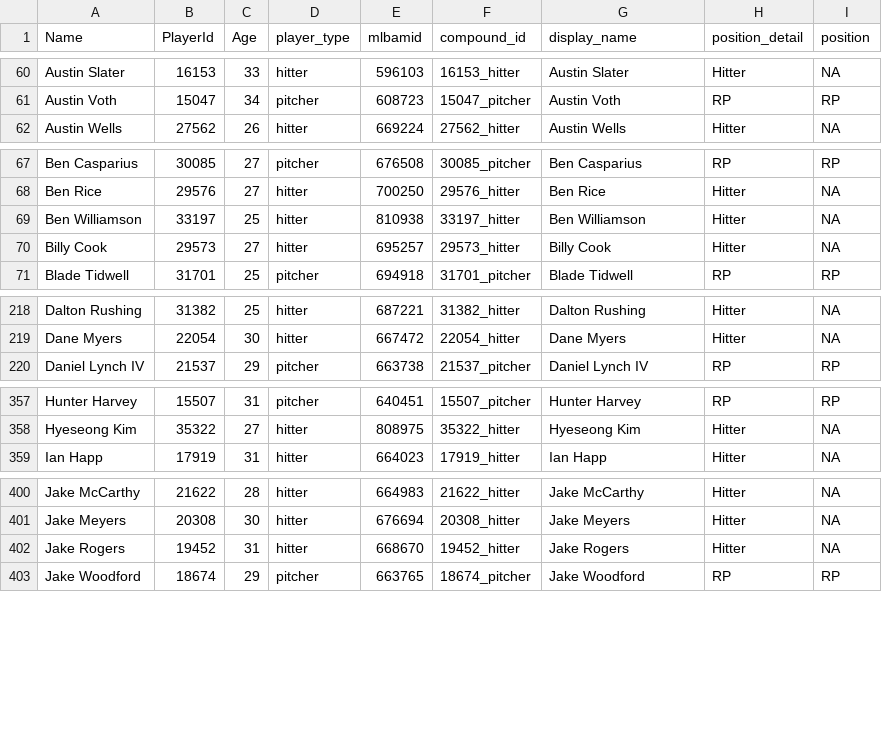
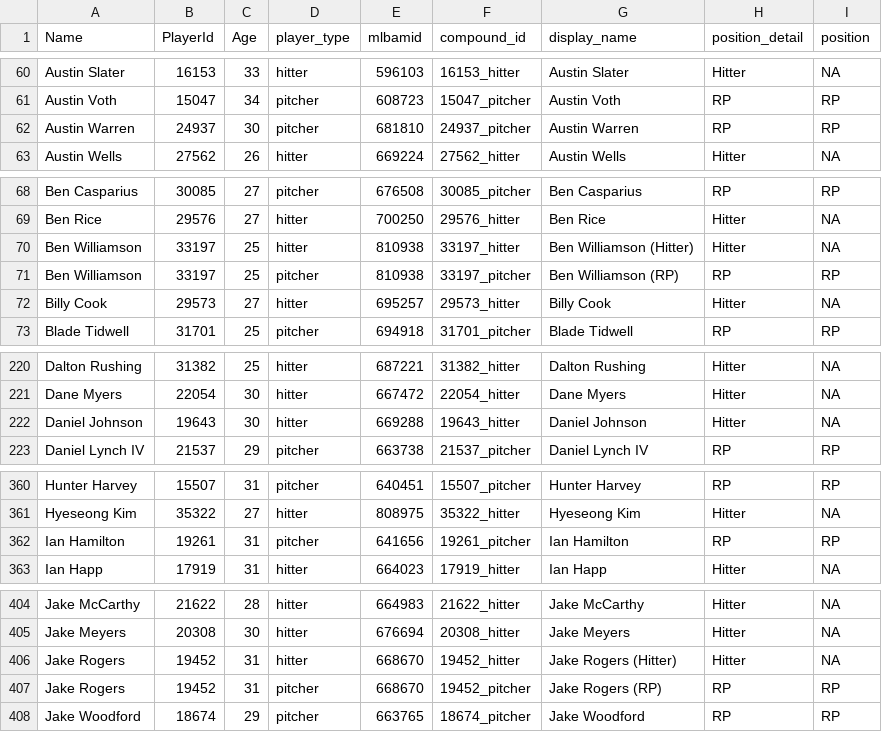
Before and after one commit to rpollack/mcfarland, a CSV file: player_lookup.csv, drawn as a sheet; only a part is shown, gaps mark what is left out; the diff covers the shown part only.

```diff
--- a/player_lookup.csv
+++ b/player_lookup.csv
@@ -61,2 +61,3 @@ Austin Slater,16153,33,hitter,596103,16153_hitter,Austin Slater,Hitter,NA
 Austin Voth,15047,34,pitcher,608723,15047_pitcher,Austin Voth,RP,RP
+Austin Warren,24937,30,pitcher,681810,24937_pitcher,Austin Warren,RP,RP
 Austin Wells,27562,26,hitter,669224,27562_hitter,Austin Wells,Hitter,NA
@@ -68,3 +69,4 @@ Ben Casparius,30085,27,pitcher,676508,30085_pitcher,Ben Casparius,RP,RP
 Ben Rice,29576,27,hitter,700250,29576_hitter,Ben Rice,Hitter,NA
-Ben Williamson,33197,25,hitter,810938,33197_hitter,Ben Williamson,Hitter,NA
+Ben Williamson,33197,25,hitter,810938,33197_hitter,Ben Williamson (Hitter),Hitter,NA
+Ben Williamson,33197,25,pitcher,810938,33197_pitcher,Ben Williamson (RP),RP,RP
 Billy Cook,29573,27,hitter,695257,29573_hitter,Billy Cook,Hitter,NA
@@ -219,2 +221,3 @@ Dalton Rushing,31382,25,hitter,687221,31382_hitter,Dalton Rushing,Hitter,NA
 Dane Myers,22054,30,hitter,667472,22054_hitter,Dane Myers,Hitter,NA
+Daniel Johnson,19643,30,hitter,669288,19643_hitter,Daniel Johnson,Hitter,NA
 Daniel Lynch IV,21537,29,pitcher,663738,21537_pitcher,Daniel Lynch IV,RP,RP
@@ -358,2 +361,3 @@ Hunter Harvey,15507,31,pitcher,640451,15507_pitcher,Hunter Harvey,RP,RP
 Hyeseong Kim,35322,27,hitter,808975,35322_hitter,Hyeseong Kim,Hitter,NA
+Ian Hamilton,19261,31,pitcher,641656,19261_pitcher,Ian Hamilton,RP,RP
 Ian Happ,17919,31,hitter,664023,17919_hitter,Ian Happ,Hitter,NA
@@ -401,3 +405,4 @@ Jake McCarthy,21622,28,hitter,664983,21622_hitter,Jake McCarthy,Hitter,NA
 Jake Meyers,20308,30,hitter,676694,20308_hitter,Jake Meyers,Hitter,NA
-Jake Rogers,19452,31,hitter,668670,19452_hitter,Jake Rogers,Hitter,NA
+Jake Rogers,19452,31,hitter,668670,19452_hitter,Jake Rogers (Hitter),Hitter,NA
+Jake Rogers,19452,31,pitcher,668670,19452_pitcher,Jake Rogers (RP),RP,RP
 Jake Woodford,18674,29,pitcher,663765,18674_pitcher,Jake Woodford,RP,RP
```
Also changed, not shown: 4 edited cells elsewhere in this file, full_stats_hitters.csv, full_stats_pitchers.csv, 1 other file.
